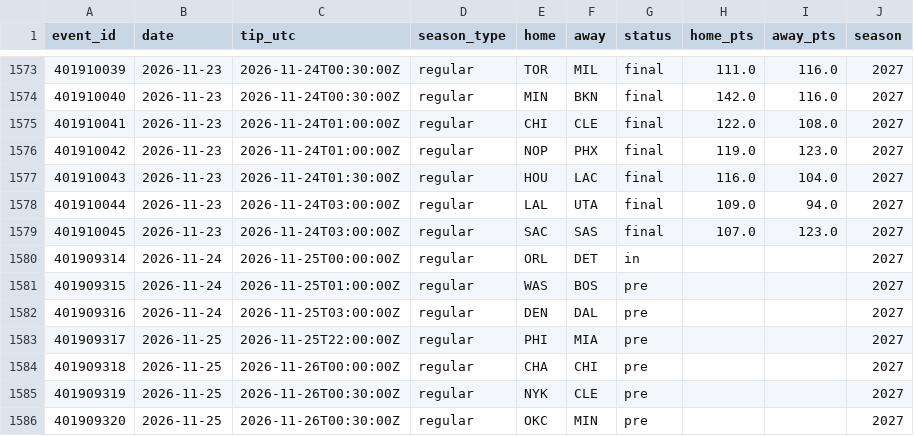
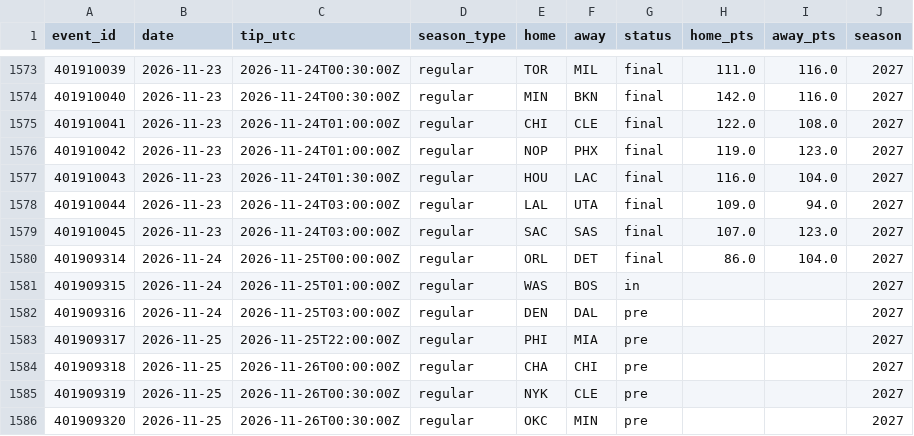
Before and after one commit to harisbyhaqi/hoopcast, a CSV file: data/schedule.csv, drawn as a sheet; only a part is shown, gaps mark what is left out.

```diff
--- a/data/schedule.csv
+++ b/data/schedule.csv
@@ -1579,4 +1579,4 @@ event_id,date,tip_utc,season_type,home,away,status,home_pts,away_pts,season
 401910045,2026-11-23,2026-11-24T03:00:00Z,regular,SAC,SAS,final,107.0,123.0,2027
-401909314,2026-11-24,2026-11-25T00:00:00Z,regular,ORL,DET,in,,,2027
-401909315,2026-11-24,2026-11-25T01:00:00Z,regular,WAS,BOS,pre,,,2027
+401909314,2026-11-24,2026-11-25T00:00:00Z,regular,ORL,DET,final,86.0,104.0,2027
+401909315,2026-11-24,2026-11-25T01:00:00Z,regular,WAS,BOS,in,,,2027
 401909316,2026-11-24,2026-11-25T03:00:00Z,regular,DEN,DAL,pre,,,2027
```
Also changed, not shown: data/frozen_predictions.csv, data/raw/games_raw.csv, 9 other files.
